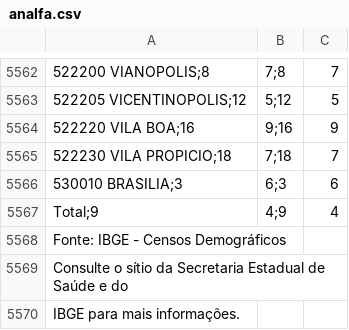
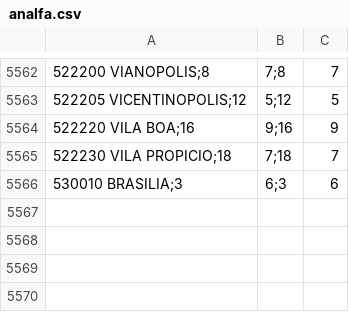
Before and after one commit to GabrielNatthan/Bases---Projetos-2, a CSV file: analfa.csv, drawn as a sheet; only a part is shown, gaps mark what is left out; the diff names each change by its address in the sheet, - before the commit and + after, or states it on an @@ line.

Commit message:
Update analfa.csv

```diff
--- a/analfa.csv
+++ b/analfa.csv
-row 5567: Total;9 | 4;9 | 4
-row 5568: Fonte: IBGE - Censos Demográficos
-row 5569: Consulte o sítio da Secretaria Estadual de Saúde e do
-row 5570: IBGE para mais informações.
```
